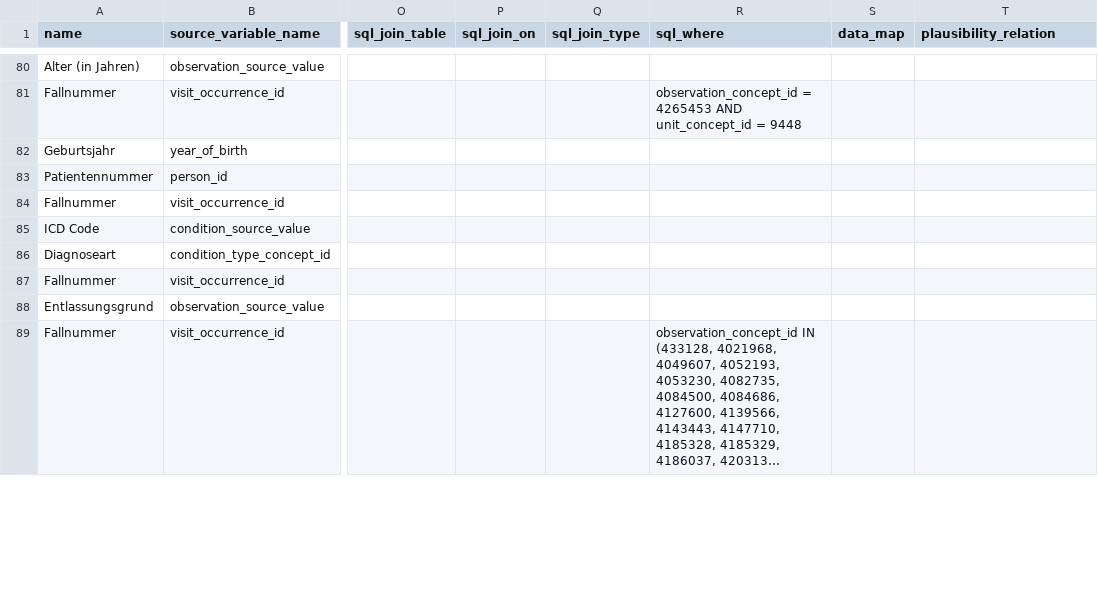
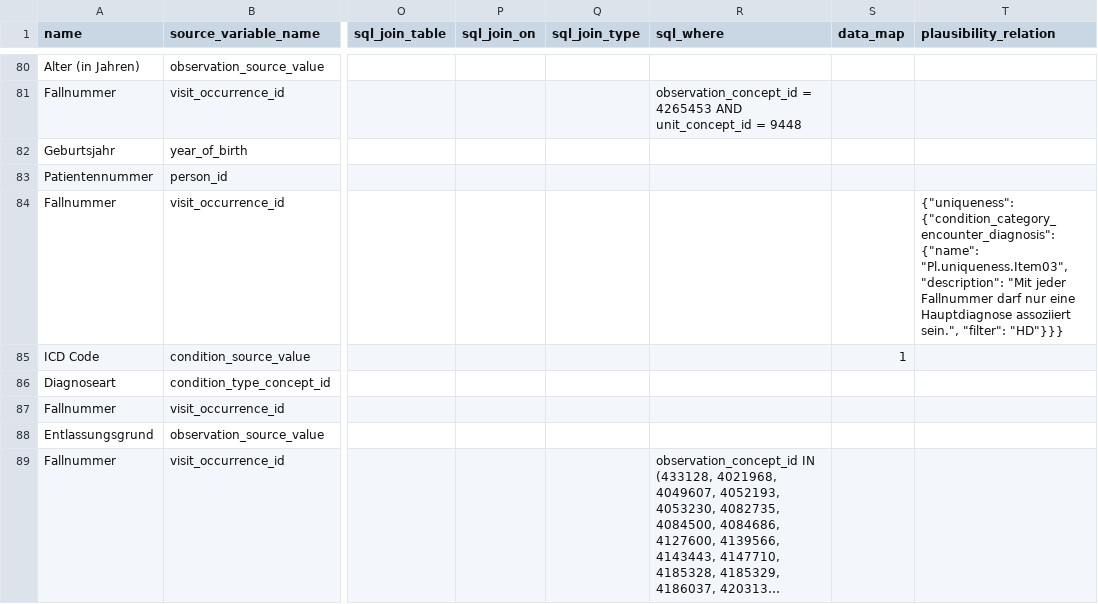
Before and after one commit to miracum/dqa-miracumdqa, a CSV file: inst/application/_utilities/MDR/mdr.csv, drawn as a sheet; only a part is shown, gaps mark what is left out; long unchanged cells end in …; the diff covers the shown part only; the diff names each change by its address in the sheet, - before the commit and + after, or states it on an @@ line.

Commit message:
added datamap representation to omop in mdr

```diff
--- a/inst/application/_utilities/MDR/mdr.csv
+++ b/inst/application/_utilities/MDR/mdr.csv
-T84 (plausibility_relation): (empty)
+T84 (plausibility_relation): {"uniqueness": {"condition_category_encounter_diagnosis": {"name": "Pl.uniqueness.Item03", "description": "Mit jeder Fallnummer darf nur eine Hauptdiagnose assoziiert sein.", "filter": "HD"}}}
-S85 (data_map): (empty)
+S85 (data_map): 1
```
Also changed, not shown: 6 edited cells elsewhere in this file.
